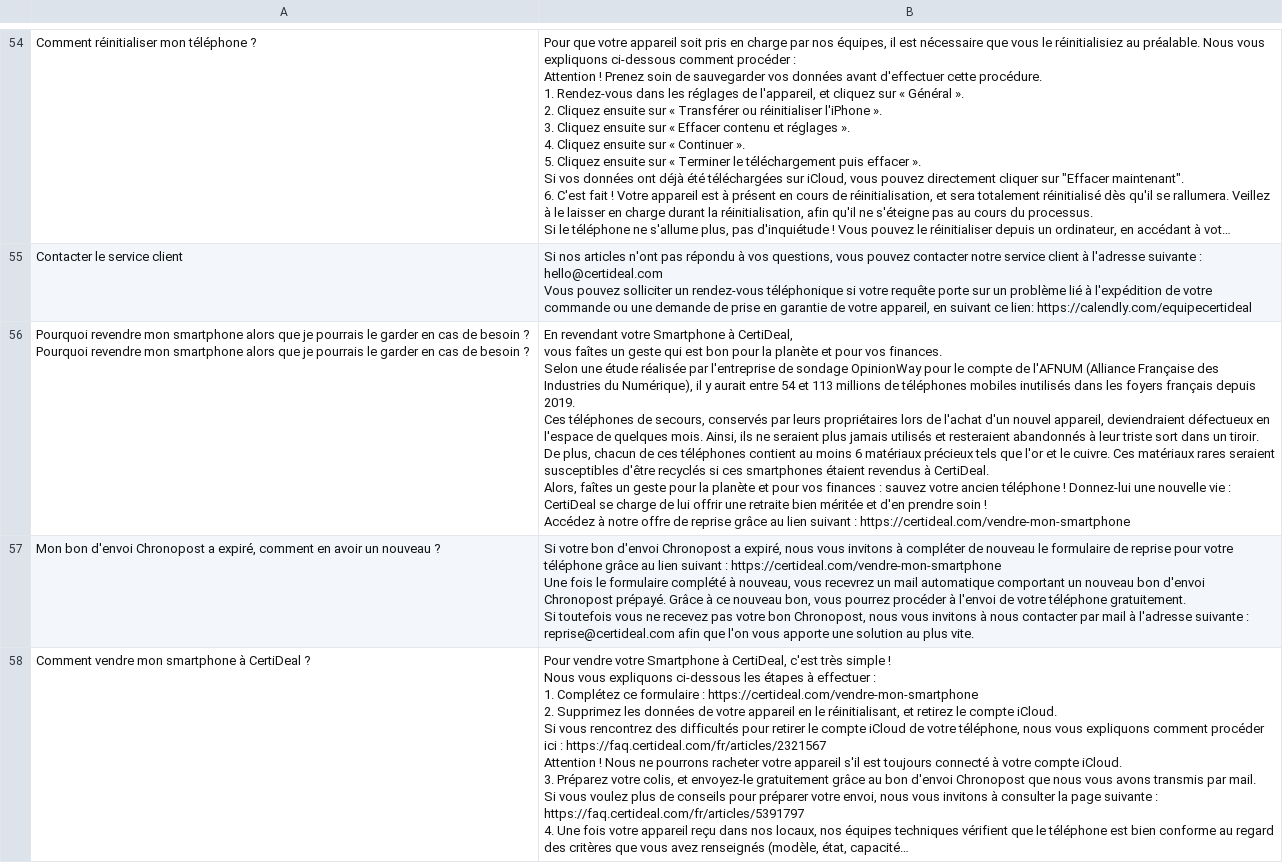
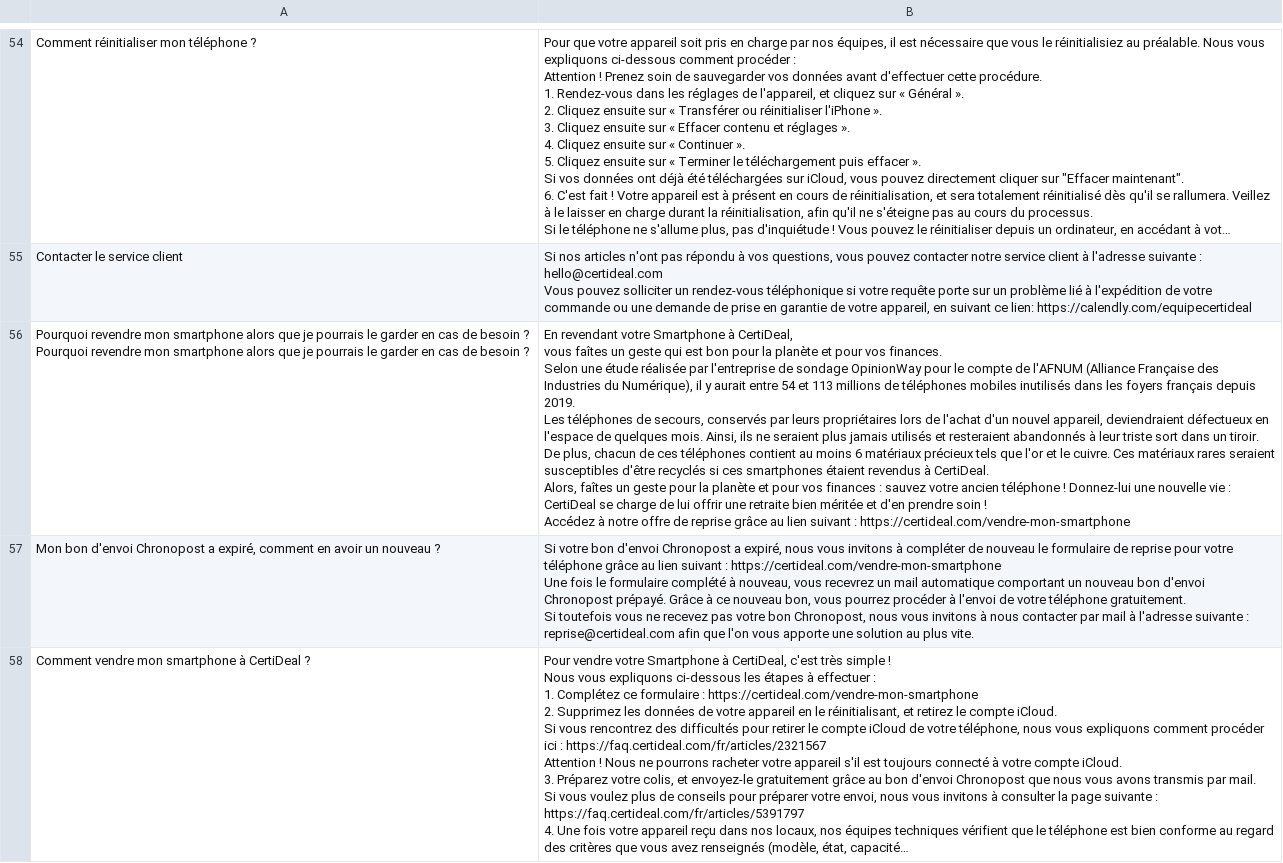
Before and after one commit to KaramKhammel/certibot, a CSV file: data/faq_qna_certideal.csv, drawn as a sheet; only a part is shown, gaps mark what is left out; long unchanged cells end in …; the diff covers the shown part only.

```diff
--- a/data/faq_qna_certideal.csv
+++ b/data/faq_qna_certideal.csv
@@ -1030,26 +1030,26 @@ Contacter le service client,"Si nos articles n'ont pas répondu à vos questions
 Vous pouvez solliciter un rendez-vous téléphonique si votre requête porte sur un problème lié à l'expédition de votre commande ou une demande de prise en garantie de votre appareil, en suivant ce lien: https://calendly.com/equipecertideal"
-"Pourquoi revendre mon smartphone alors que je pourrais le garder en cas de besoin ?
-Pourquoi revendre mon smartphone alors que je pourrais le garder en cas de besoin ?","En revendant votre Smartphone à CertiDeal,
-
-vous faîtes un geste qui est bon pour la planète et pour vos finances.
-
-
-
-Selon une étude réalisée par l'entreprise de sondage OpinionWay pour le compte de l'AFNUM (Alliance Française des Industries du Numérique), il y aurait entre 54 et 113 millions de téléphones mobiles inutilisés dans les foyers français depuis 2019.
-
-
-
-Ces téléphones de secours, conservés par leurs propriétaires lors de l'achat d'un nouvel appareil, deviendraient défectueux en l'espace de quelques mois. Ainsi, ils ne seraient plus jamais utilisés et resteraient abandonnés à leur triste sort dans un tiroir.
-
-
-
-De plus, chacun de ces téléphones contient au moins 6 matériaux précieux tels que l'or et le cuivre. Ces matériaux rares seraient susceptibles d'être recyclés si ces smartphones étaient revendus à CertiDeal.
-
-
-
-Alors, faîtes un geste pour la planète et pour vos finances : sauvez votre ancien téléphone ! Donnez-lui une nouvelle vie : CertiDeal se charge de lui offrir une retraite bien méritée et d'en prendre soin !
-
-
-
-Accédez à notre offre de reprise grâce au lien suivant : https://certideal.com/vendre-mon-smartphone"
+"Pourquoi revendre mon smartphone alors que je pourrais le garder en cas de besoin ?
+Pourquoi revendre mon smartphone alors que je pourrais le garder en cas de besoin ?","En revendant votre Smartphone à CertiDeal,
+
+vous faîtes un geste qui est bon pour la planète et pour vos finances.
+
+
+
+Selon une étude réalisée par l'entreprise de sondage OpinionWay pour le compte de l'AFNUM (Alliance Française des Industries du Numérique), il y aurait entre 54 et 113 millions de téléphones mobiles inutilisés dans les foyers français depuis 2019.
+
+
+
+Les téléphones de secours, conservés par leurs propriétaires lors de l'achat d'un nouvel appareil, deviendraient défectueux en l'espace de quelques mois. Ainsi, ils ne seraient plus jamais utilisés et resteraient abandonnés à leur triste sort dans un tiroir.
+
+
+
+De plus, chacun de ces téléphones contient au moins 6 matériaux précieux tels que l'or et le cuivre. Ces matériaux rares seraient susceptibles d'être recyclés si ces smartphones étaient revendus à CertiDeal.
+
+
+
+Alors, faîtes un geste pour la planète et pour vos finances : sauvez votre ancien téléphone ! Donnez-lui une nouvelle vie : CertiDeal se charge de lui offrir une retraite bien méritée et d'en prendre soin !
+
+
+
+Accédez à notre offre de reprise grâce au lien suivant : https://certideal.com/vendre-mon-smartphone"
 "Mon bon d'envoi Chronopost a expiré, comment en avoir un nouveau ?","Si votre bon d'envoi Chronopost a expiré, nous vous invitons à compléter de nouveau le formulaire de reprise pour votre téléphone grâce au lien suivant : https://certideal.com/vendre-mon-smartphone
```
Also changed, not shown: 5 edited cells elsewhere in this file, 1 other file.
